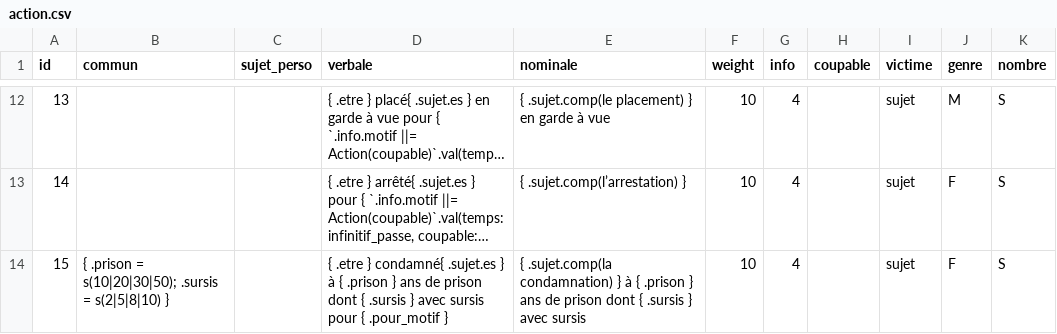
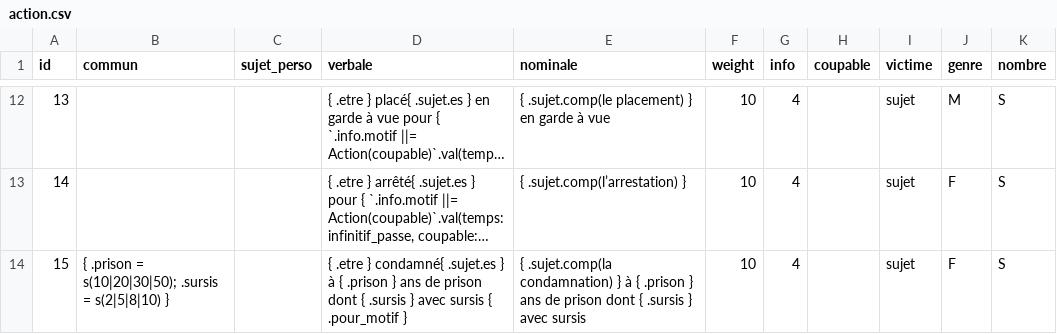
Before and after one commit to AlexieVQ/FlashNewsBot, a CSV file: regles/action.csv, drawn as a sheet; only a part is shown, gaps mark what is left out; long unchanged cells end in …; the diff covers the shown part only; the diff names each change by its address in the sheet, - before the commit and + after, or states it on an @@ line.

Commit message:
Ajout "pour " à Action#pour_motif

```diff
--- a/regles/action.csv
+++ b/regles/action.csv
-D14 (verbale): …avec sursis pour { .pour_motif…
+D14 (verbale): …avec sursis { .pour_motif…
```
Also changed, not shown: 6 edited cells elsewhere in this file, 1 other file.
